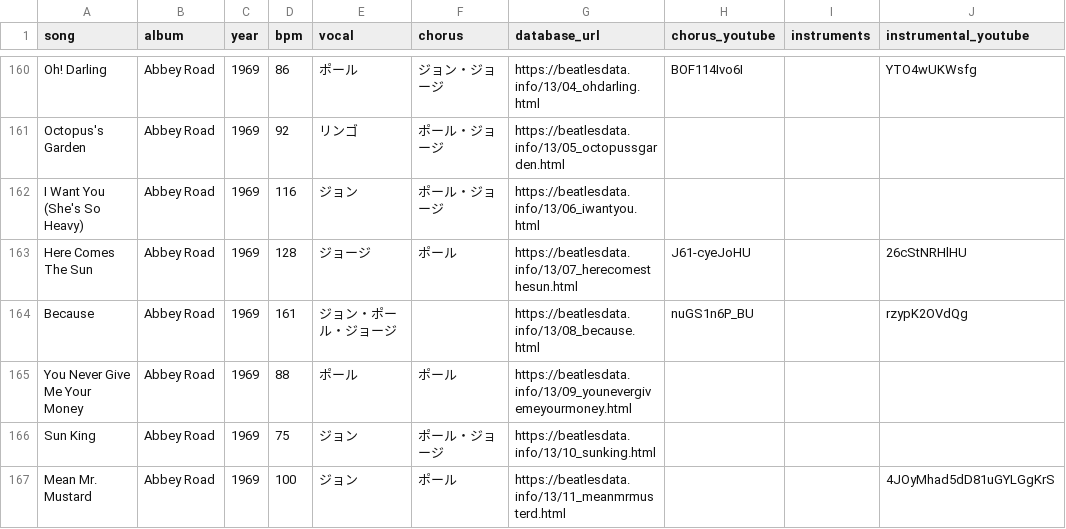
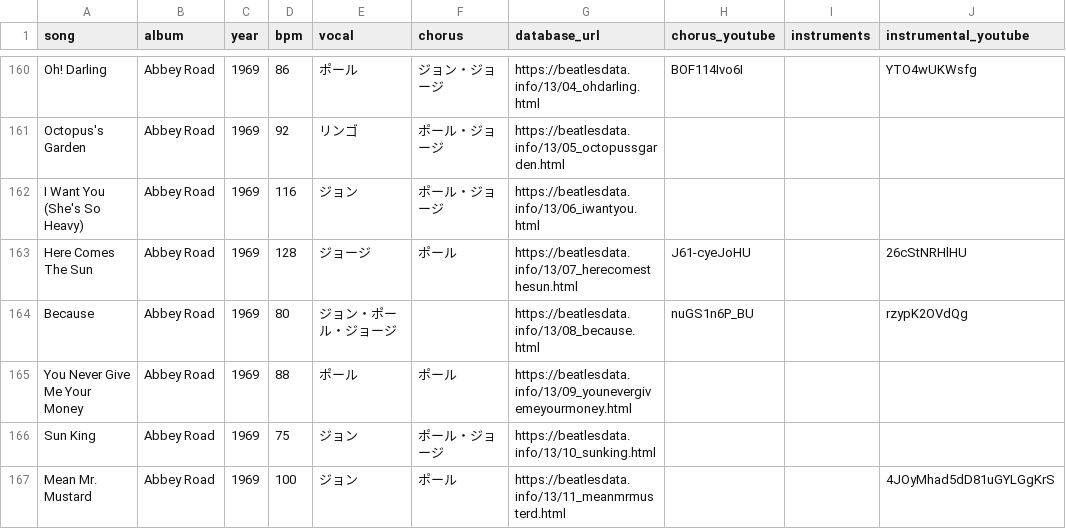
Before and after one commit to nozomiyamada/nozomiyamada.github.io, a CSV file: beatles.csv, drawn as a sheet; only a part is shown, gaps mark what is left out; the diff names each change by its address in the sheet, - before the commit and + after, or states it on an @@ line.

```diff
--- a/beatles.csv
+++ b/beatles.csv
-D164 (bpm): 161
+D164 (bpm): 80
```
Also changed, not shown: 3 other files.
